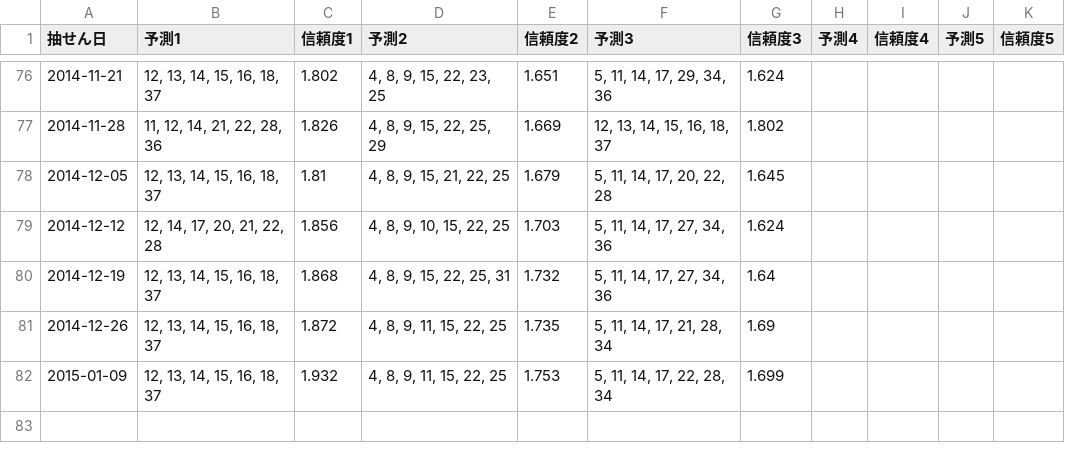
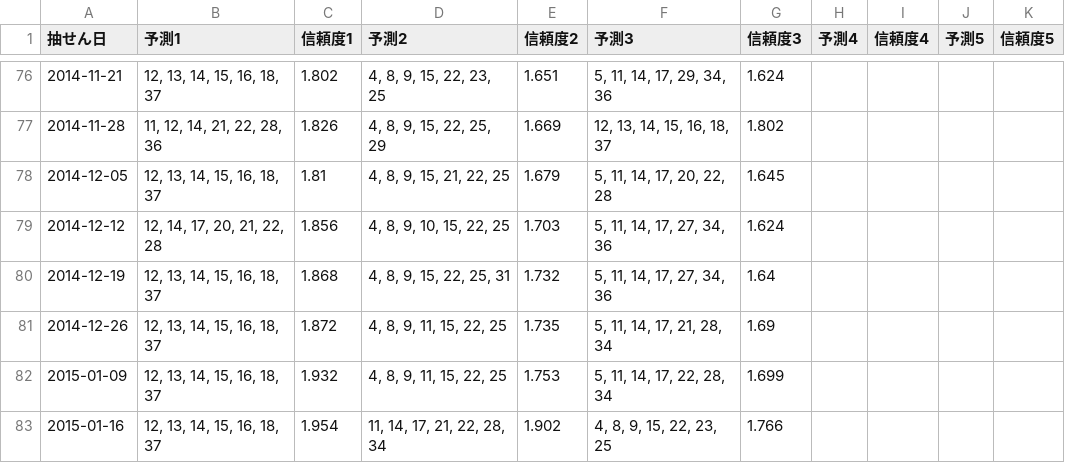
Before and after one commit to Joker7822/loto7_v2, a CSV file: loto7_predictions.csv, drawn as a sheet; only a part is shown, gaps mark what is left out.

```diff
--- a/loto7_predictions.csv
+++ b/loto7_predictions.csv
@@ -82 +82,2 @@
 2015-01-09,"12, 13, 14, 15, 16, 18, 37",1.932,"4, 8, 9, 11, 15, 22, 25",1.753,"5, 11, 14, 17, 22, 28, 34",1.699,,,,
+2015-01-16,"12, 13, 14, 15, 16, 18, 37",1.954,"11, 14, 17, 21, 22, 28, 34",1.902,"4, 8, 9, 15, 22, 23, 25",1.766,,,,
```
